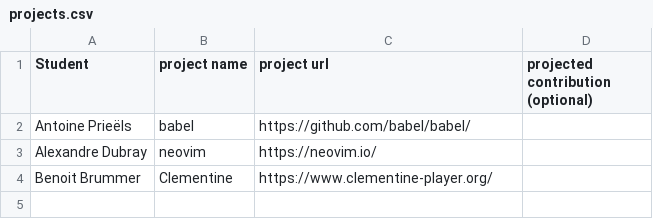
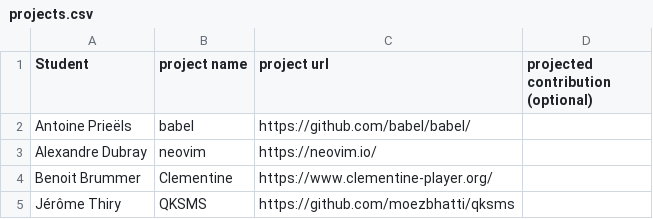
Before and after one commit to ploum/lingi2401, a CSV file: projects.csv, drawn as a sheet; the diff names each change by its address in the sheet, - before the commit and + after, or states it on an @@ line.

Commit message:
Added QKSMS - Jérôme Thiry

```diff
--- a/projects.csv
+++ b/projects.csv
+row 5: Jérôme Thiry | QKSMS | https://github.com/moezbhatti/qksms
```
